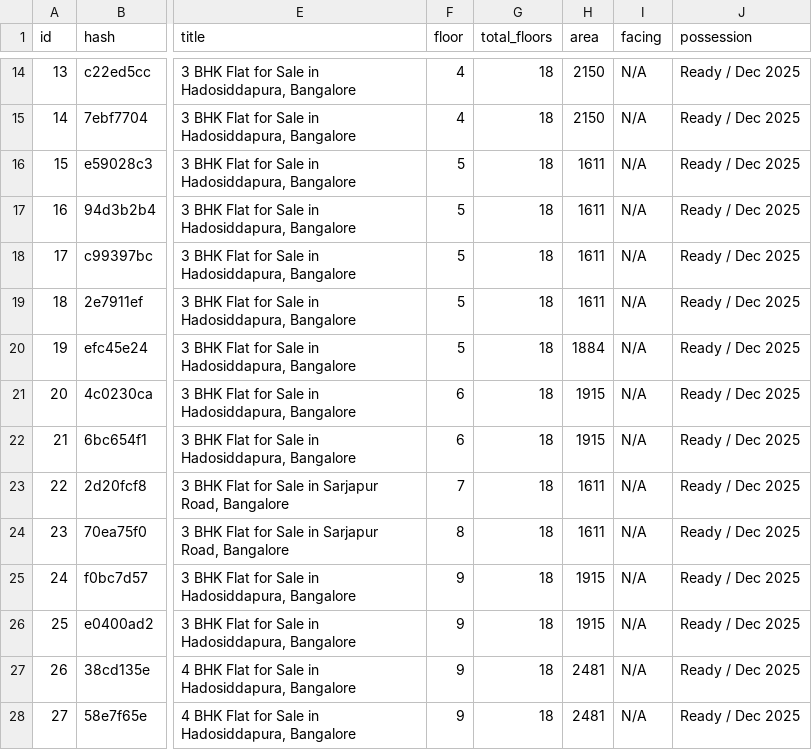
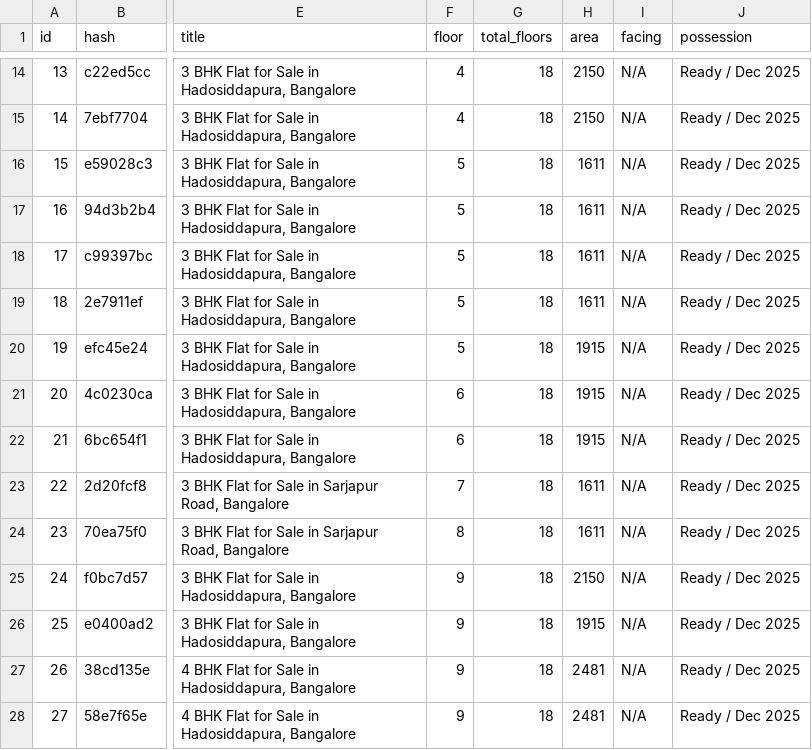
Before and after one commit to indianquant/sobha-neopolis-tracker, a CSV file: data/sobha_royal_pavilion_listings.csv, drawn as a sheet; only a part is shown, gaps mark what is left out; the diff covers the shown part only; the diff names each change by its address in the sheet, - before the commit and + after, or states it on an @@ line.

Commit message:
Re-crawl listings with updated 0.65 Carpet Area ratio normalization (209 Neopolis, 45 Royal Pavilion, 21 Windsor, 36 Sentosa)

```diff
--- a/data/sobha_royal_pavilion_listings.csv
+++ b/data/sobha_royal_pavilion_listings.csv
-H20 (area): 1884
+H20 (area): 1915
-H25 (area): 1915
+H25 (area): 2150
```
Also changed, not shown: 2 removed rows, 10 edited cells and row numbers in column A elsewhere in this file, data/sobha_sentosa_listings.csv, data/sobha_windsor_listings.csv, 7 other files.
